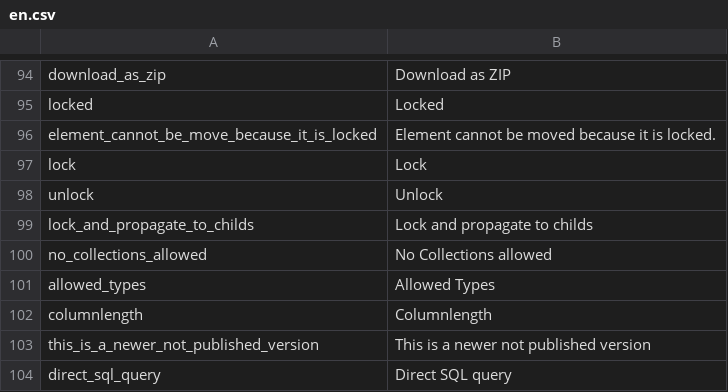
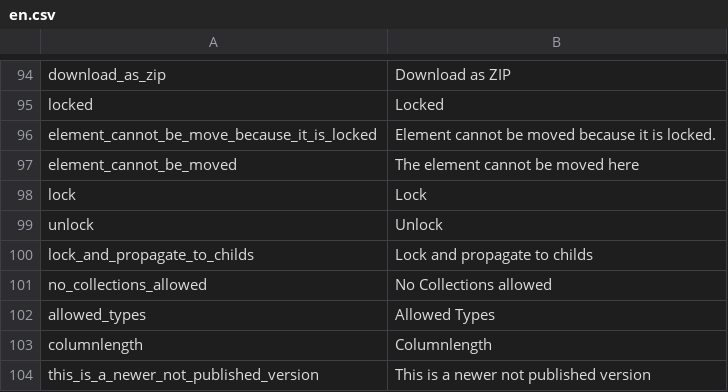
Before and after one commit to pimcore/pimcore, a CSV file: pimcore/config/texts/en.csv, drawn as a sheet; only a part is shown, gaps mark what is left out; the shorter side is filled out with more unchanged rows; the diff names each change by its address in the sheet, - before the commit and + after, or states it on an @@ line.

Commit message:
PIMCORE-911
git-svn-id: http://www.pimcore.org/svn/pimcore/private/core/trunk@338 1f8fe7d8-47f0-464c-8d0a-336f4953ab05

```diff
--- a/pimcore/config/texts/en.csv
+++ b/pimcore/config/texts/en.csv
+row 97: element_cannot_be_moved | The element cannot be moved here
```
Also changed, not shown: 7 other files.
